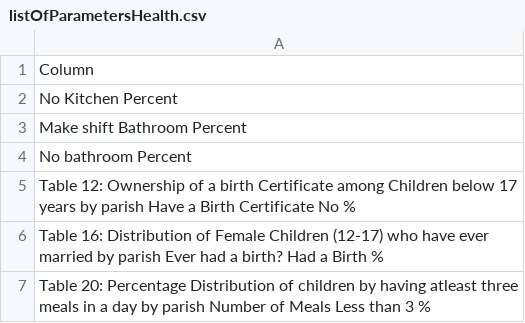
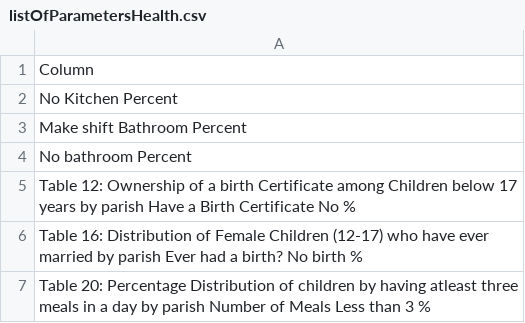
Before and after one commit to Ugerpaul17/socprot, a CSV file: pages/interactiveMap_polygons/data/listOfParametersHealth.csv, drawn as a sheet; the diff names each change by its address in the sheet, - before the commit and + after, or states it on an @@ line.

```diff
--- a/pages/interactiveMap_polygons/data/listOfParametersHealth.csv
+++ b/pages/interactiveMap_polygons/data/listOfParametersHealth.csv
-A6: …a birth? Had a Birth %
+A6: …a birth? No birth %
```
Also changed, not shown: pages/interactiveMap_polygons/data/listOfParametersEducation.csv, pages/interactiveMap_polygons/data/listOfParametersProtection.csv, 23 other files.
